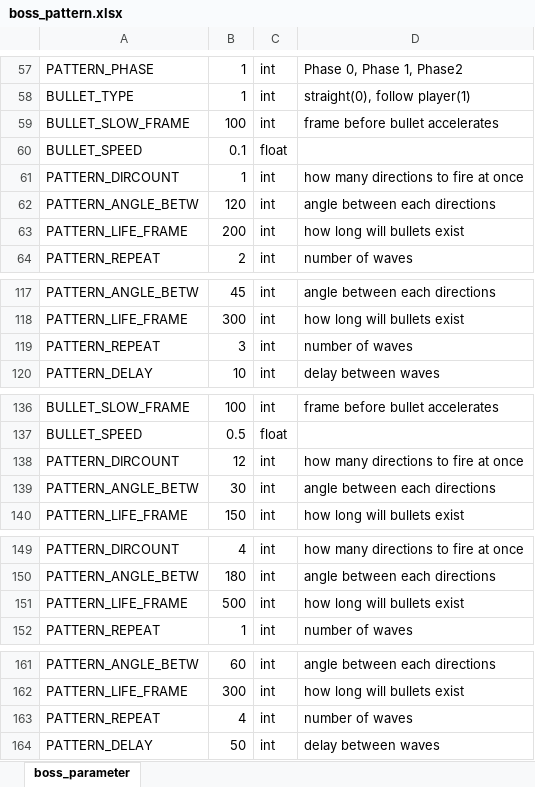
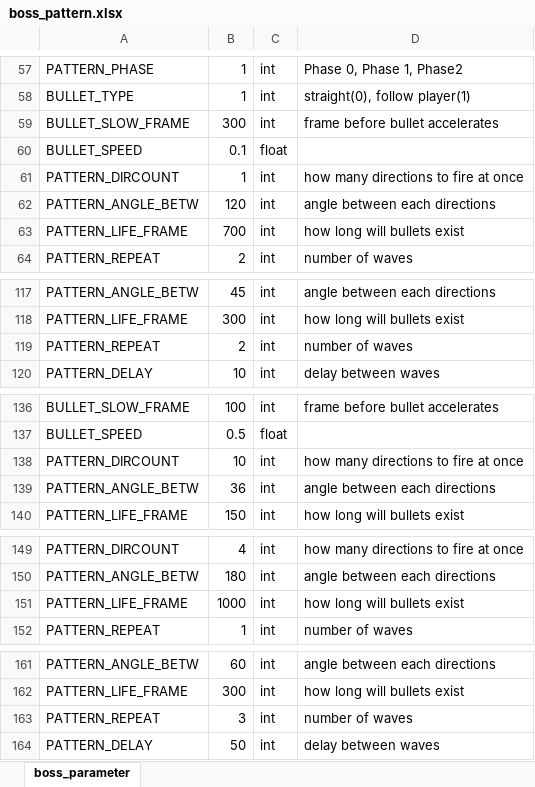
Before and after one commit to cjsjyh/krafton-internship-client, an Excel workbook: Engine/data/datasheet/boss_pattern.xlsx, sheet boss_parameter, drawn as a sheet; only a part is shown, gaps mark what is left out; values as stored, in another font and other column widths than the file's, no borders; removed rows and columns are numbered as before the commit, all else as after; the diff names each change by its address in the sheet, - before the commit and + after, or states it on an @@ line.

Commit message:
bullet delete and balancing

```diff
--- a/Engine/data/datasheet/boss_pattern.xlsx (sheet boss_parameter)
+++ b/Engine/data/datasheet/boss_pattern.xlsx (sheet boss_parameter)
-row 59: BULLET_SLOW_FRAME | 100 | int | frame before bullet accelerates
+row 59: BULLET_SLOW_FRAME | 300 | int | frame before bullet accelerates
-B63: 200
+B63: 700
-row 119: PATTERN_REPEAT | 3 | int | number of waves
+row 119: PATTERN_REPEAT | 2 | int | number of waves
-B138: 12
+B138: 10
-B139: 30
+B139: 36
-B151: 500
+B151: 1000
-B163: 4
+B163: 3
```
Also changed, not shown: Engine/data/datasheet/player_parameter.xlsx, 3 other files.
